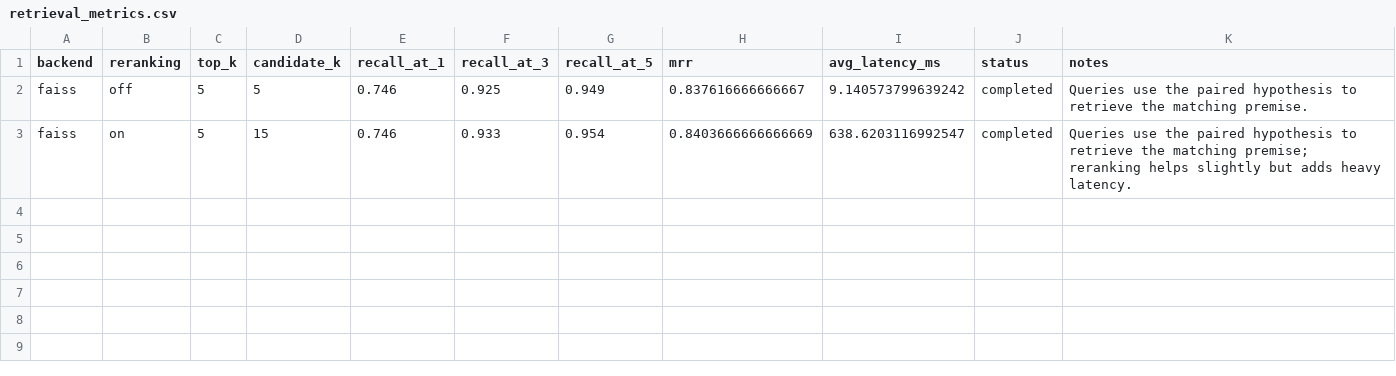
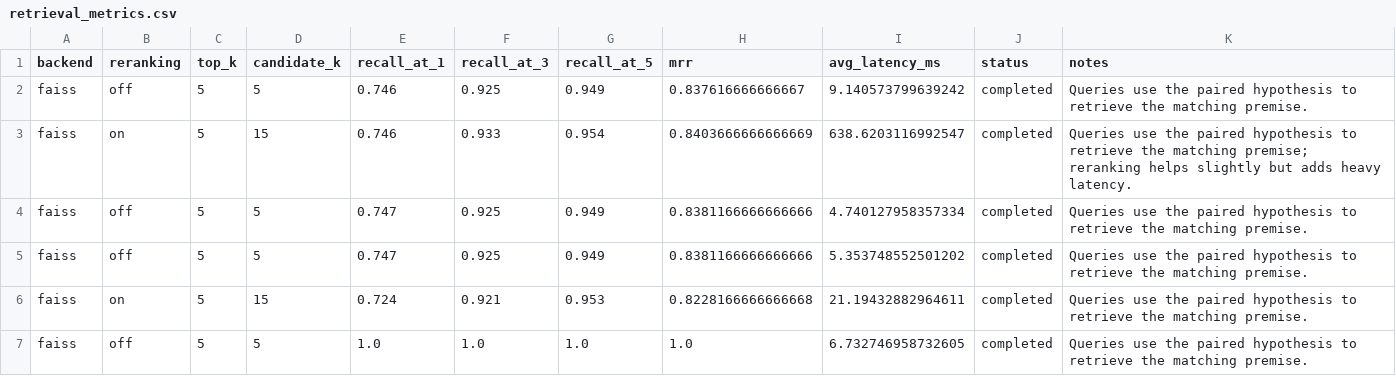
Before and after one commit to SilviaRuth/NLP-Retrieval-and-Reasoning-System, a CSV file: results/retrieval_metrics.csv, drawn as a sheet.

Commit message:
Update inference results and retrieval metrics for improved accuracy and performance

```diff
--- a/results/retrieval_metrics.csv
+++ b/results/retrieval_metrics.csv
@@ -3 +3,5 @@ faiss,off,5,5,0.746,0.925,0.949,0.837616666666667,9.140573799639242,completed,Qu
 faiss,on,5,15,0.746,0.933,0.954,0.8403666666666669,638.6203116992547,completed,Queries use the paired hypothesis to retrieve the matching premise; reranking helps slightly but adds heavy latency.
+faiss,off,5,5,0.747,0.925,0.949,0.8381166666666666,4.740127958357334,completed,Queries use the paired hypothesis to retrieve the matching premise.
+faiss,off,5,5,0.747,0.925,0.949,0.8381166666666666,5.353748552501202,completed,Queries use the paired hypothesis to retrieve the matching premise.
+faiss,on,5,15,0.724,0.921,0.953,0.8228166666666668,21.19432882964611,completed,Queries use the paired hypothesis to retrieve the matching premise.
+faiss,off,5,5,1.0,1.0,1.0,1.0,6.732746958732605,completed,Queries use the paired hypothesis to retrieve the matching premise.
```
Also changed, not shown: 2 other files.
